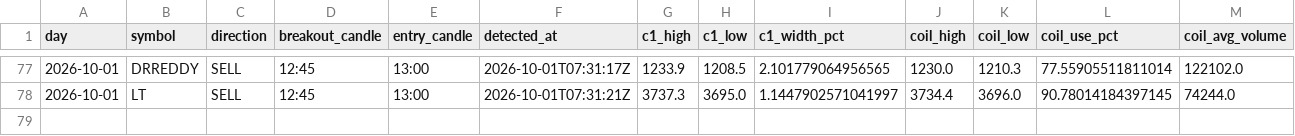
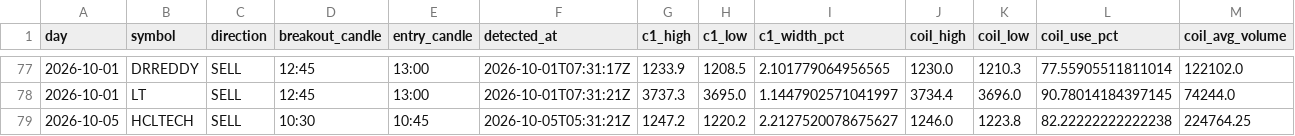
Before and after one commit to keval-mandalik-v2/trading-agent-V2, a CSV file: data/signals.csv, drawn as a sheet; only a part is shown, gaps mark what is left out; rows hold the shown columns only; the diff names each change by its address in the sheet, - before the commit and + after, or states it on an @@ line.

```diff
--- a/data/signals.csv
+++ b/data/signals.csv
+row 79: 2026-10-05 | HCLTECH | SELL | 10:30 | 10:45 | 2026-10-05T05:31:21Z | 1247.2 | 1220.2 | 2.2127520078675627 | 1246.0 | 1223.8 | 82.22222222222238 | 224764.25
```
Also changed, not shown: data/picks.csv, 1 other file.
